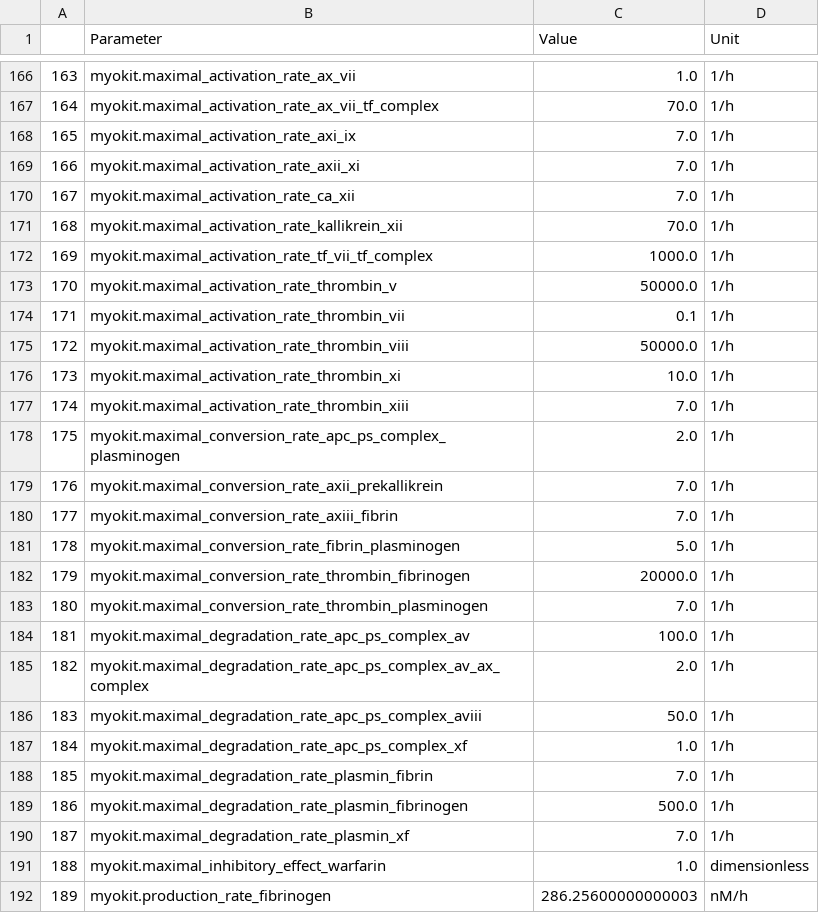
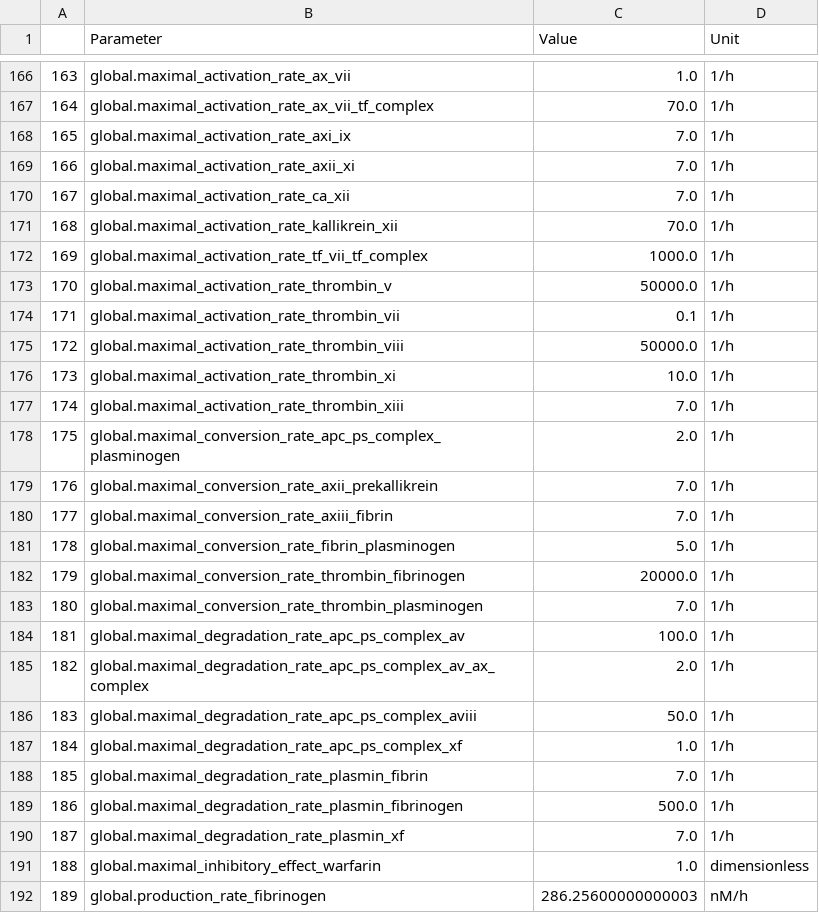
Before and after one commit to DavAug/mipd-warfarin, a CSV file: models/wajima_inr_test_model_parameters.csv, drawn as a sheet; only a part is shown, gaps mark what is left out; the diff covers the shown part only.

```diff
--- a/models/wajima_inr_test_model_parameters.csv
+++ b/models/wajima_inr_test_model_parameters.csv
@@ -166,27 +166,27 @@
-163,myokit.maximal_activation_rate_ax_vii,1.0,1/h
-164,myokit.maximal_activation_rate_ax_vii_tf_complex,70.0,1/h
-165,myokit.maximal_activation_rate_axi_ix,7.0,1/h
-166,myokit.maximal_activation_rate_axii_xi,7.0,1/h
-167,myokit.maximal_activation_rate_ca_xii,7.0,1/h
-168,myokit.maximal_activation_rate_kallikrein_xii,70.0,1/h
-169,myokit.maximal_activation_rate_tf_vii_tf_complex,1000.0,1/h
-170,myokit.maximal_activation_rate_thrombin_v,50000.0,1/h
-171,myokit.maximal_activation_rate_thrombin_vii,0.1,1/h
-172,myokit.maximal_activation_rate_thrombin_viii,50000.0,1/h
-173,myokit.maximal_activation_rate_thrombin_xi,10.0,1/h
-174,myokit.maximal_activation_rate_thrombin_xiii,7.0,1/h
-175,myokit.maximal_conversion_rate_apc_ps_complex_plasminogen,2.0,1/h
-176,myokit.maximal_conversion_rate_axii_prekallikrein,7.0,1/h
-177,myokit.maximal_conversion_rate_axiii_fibrin,7.0,1/h
-178,myokit.maximal_conversion_rate_fibrin_plasminogen,5.0,1/h
-179,myokit.maximal_conversion_rate_thrombin_fibrinogen,20000.0,1/h
-180,myokit.maximal_conversion_rate_thrombin_plasminogen,7.0,1/h
-181,myokit.maximal_degradation_rate_apc_ps_complex_av,100.0,1/h
-182,myokit.maximal_degradation_rate_apc_ps_complex_av_ax_complex,2.0,1/h
-183,myokit.maximal_degradation_rate_apc_ps_complex_aviii,50.0,1/h
-184,myokit.maximal_degradation_rate_apc_ps_complex_xf,1.0,1/h
-185,myokit.maximal_degradation_rate_plasmin_fibrin,7.0,1/h
-186,myokit.maximal_degradation_rate_plasmin_fibrinogen,500.0,1/h
-187,myokit.maximal_degradation_rate_plasmin_xf,7.0,1/h
-188,myokit.maximal_inhibitory_effect_warfarin,1.0,dimensionless
-189,myokit.production_rate_fibrinogen,286.25600000000003,nM/h
+163,global.maximal_activation_rate_ax_vii,1.0,1/h
+164,global.maximal_activation_rate_ax_vii_tf_complex,70.0,1/h
+165,global.maximal_activation_rate_axi_ix,7.0,1/h
+166,global.maximal_activation_rate_axii_xi,7.0,1/h
+167,global.maximal_activation_rate_ca_xii,7.0,1/h
+168,global.maximal_activation_rate_kallikrein_xii,70.0,1/h
+169,global.maximal_activation_rate_tf_vii_tf_complex,1000.0,1/h
+170,global.maximal_activation_rate_thrombin_v,50000.0,1/h
+171,global.maximal_activation_rate_thrombin_vii,0.1,1/h
+172,global.maximal_activation_rate_thrombin_viii,50000.0,1/h
+173,global.maximal_activation_rate_thrombin_xi,10.0,1/h
+174,global.maximal_activation_rate_thrombin_xiii,7.0,1/h
+175,global.maximal_conversion_rate_apc_ps_complex_plasminogen,2.0,1/h
+176,global.maximal_conversion_rate_axii_prekallikrein,7.0,1/h
+177,global.maximal_conversion_rate_axiii_fibrin,7.0,1/h
+178,global.maximal_conversion_rate_fibrin_plasminogen,5.0,1/h
+179,global.maximal_conversion_rate_thrombin_fibrinogen,20000.0,1/h
+180,global.maximal_conversion_rate_thrombin_plasminogen,7.0,1/h
+181,global.maximal_degradation_rate_apc_ps_complex_av,100.0,1/h
+182,global.maximal_degradation_rate_apc_ps_complex_av_ax_complex,2.0,1/h
+183,global.maximal_degradation_rate_apc_ps_complex_aviii,50.0,1/h
+184,global.maximal_degradation_rate_apc_ps_complex_xf,1.0,1/h
+185,global.maximal_degradation_rate_plasmin_fibrin,7.0,1/h
+186,global.maximal_degradation_rate_plasmin_fibrinogen,500.0,1/h
+187,global.maximal_degradation_rate_plasmin_xf,7.0,1/h
+188,global.maximal_inhibitory_effect_warfarin,1.0,dimensionless
+189,global.production_rate_fibrinogen,286.25600000000003,nM/h
```
Also changed, not shown: 125 edited cells elsewhere in this file, models/hamberg_warfarin_inr_model_parameters.csv, models/hartmann_coagulation_model_parameters.csv, 19 other files.
